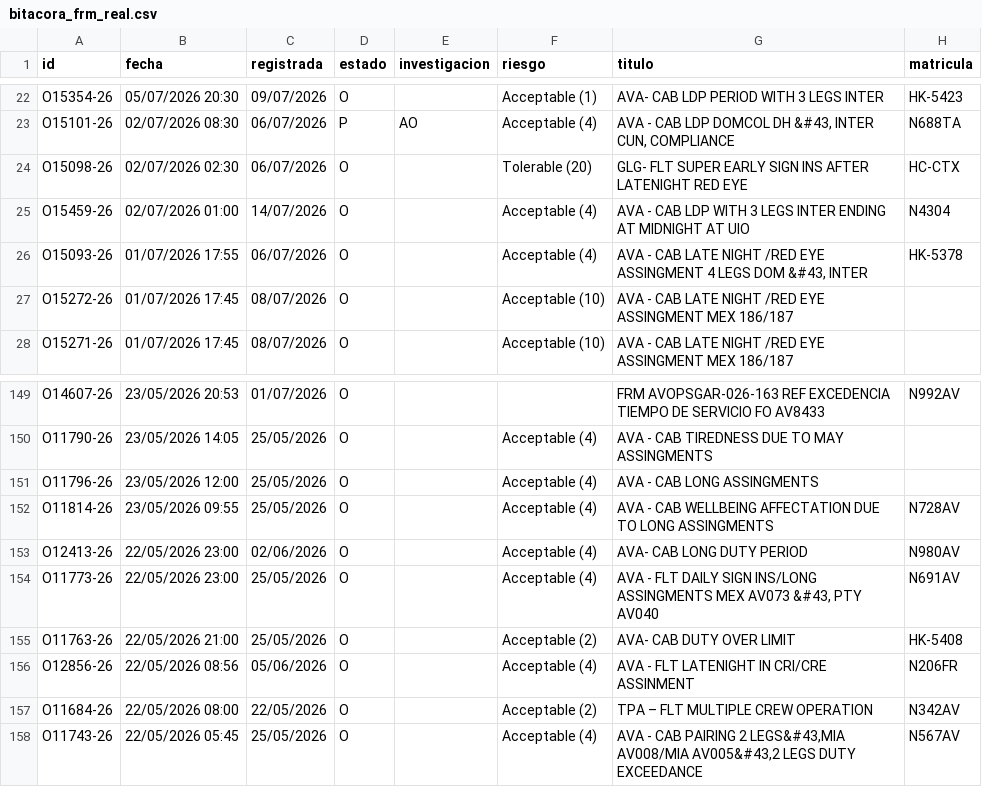
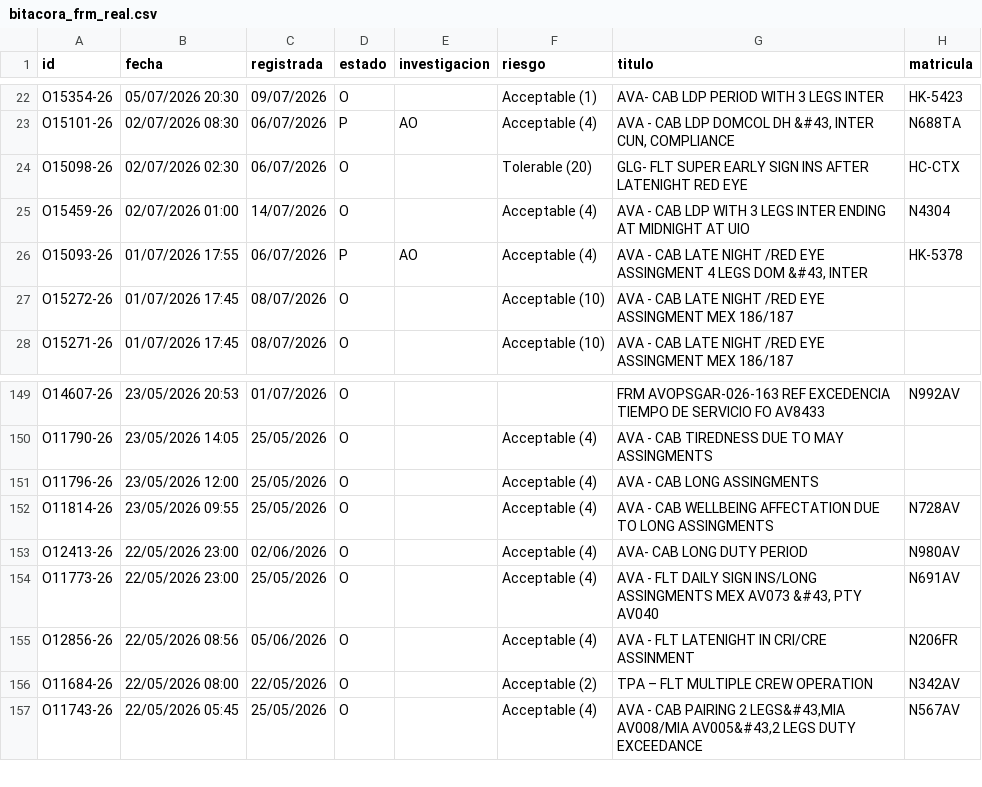
Before and after one commit to luibernip/aqd-72bb9e5fcc08, a CSV file: bitacora_frm_real.csv, drawn as a sheet; only a part is shown, gaps mark what is left out.

```diff
--- a/bitacora_frm_real.csv
+++ b/bitacora_frm_real.csv
@@ -25,3 +25,3 @@ O15098-26;02/07/2026 02:30;06/07/2026;O;;Tolerable (20);GLG- FLT SUPER EARLY SIG
 O15459-26;02/07/2026 01:00;14/07/2026;O;;Acceptable (4);AVA - CAB LDP WITH 3 LEGS INTER ENDING AT MIDNIGHT AT UIO;N4304
-O15093-26;01/07/2026 17:55;06/07/2026;O;;Acceptable (4);AVA - CAB LATE NIGHT /RED EYE ASSINGMENT 4 LEGS DOM &#43, INTER;HK-5378
+O15093-26;01/07/2026 17:55;06/07/2026;P;AO;Acceptable (4);AVA - CAB LATE NIGHT /RED EYE ASSINGMENT 4 LEGS DOM &#43, INTER;HK-5378
 O15272-26;01/07/2026 17:45;08/07/2026;O;;Acceptable (10);AVA - CAB LATE NIGHT /RED EYE ASSINGMENT MEX 186/187;
@@ -154,3 +154,2 @@ O12413-26;22/05/2026 23:00;02/06/2026;O;;Acceptable (4);AVA- CAB LONG DUTY PERIO
 O11773-26;22/05/2026 23:00;25/05/2026;O;;Acceptable (4);AVA - FLT DAILY SIGN INS/LONG ASSINGMENTS MEX AV073 &#43, PTY AV040;N691AV
-O11763-26;22/05/2026 21:00;25/05/2026;O;;Acceptable (2);AVA- CAB DUTY OVER LIMIT;HK-5408
 O12856-26;22/05/2026 08:56;05/06/2026;O;;Acceptable (4);AVA - FLT LATENIGHT IN CRI/CRE ASSINMENT;N206FR
```
Also changed, not shown: bitacora_frm.csv, bitacora_real.csv, 1 other file.
